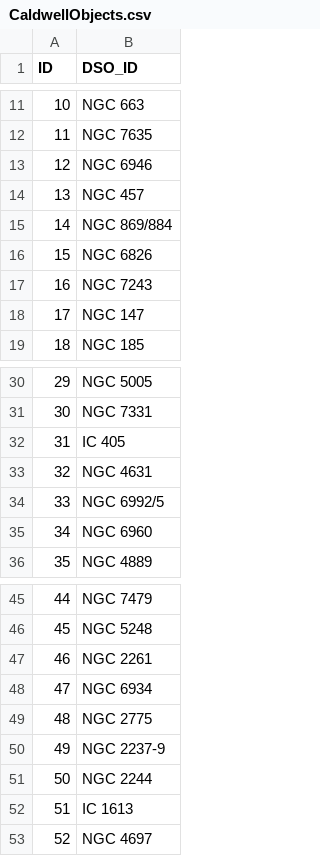
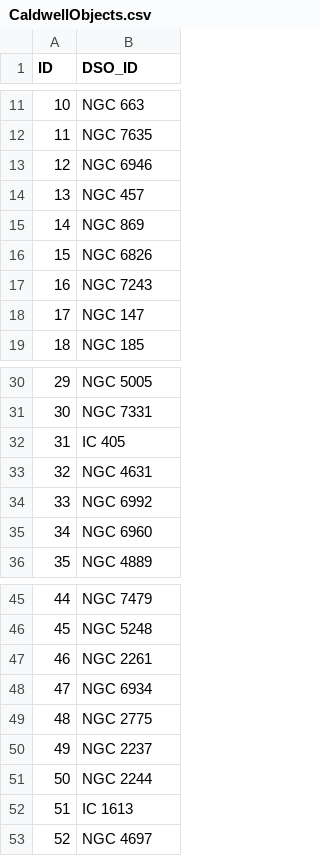
Before and after one commit to skybber/czsky, a CSV file: data/dsolist/CaldwellObjects.csv, drawn as a sheet; only a part is shown, gaps mark what is left out.

Commit message:
Configurable columns in dso lists

```diff
--- a/data/dsolist/CaldwellObjects.csv
+++ b/data/dsolist/CaldwellObjects.csv
@@ -14,3 +14,3 @@ ID;DSO_ID
      13;NGC 457
-     14;NGC 869/884
+     14;NGC 869
      15;NGC 6826
@@ -33,3 +33,3 @@ ID;DSO_ID
      32;NGC 4631
-     33;NGC 6992/5
+     33;NGC 6992
      34;NGC 6960
@@ -49,3 +49,3 @@ ID;DSO_ID
      48;NGC 2775
-     49;NGC 2237-9
+     49;NGC 2237
      50;NGC 2244
```
Also changed, not shown: 8 other files.
